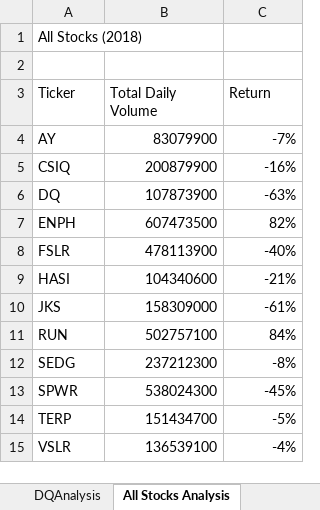
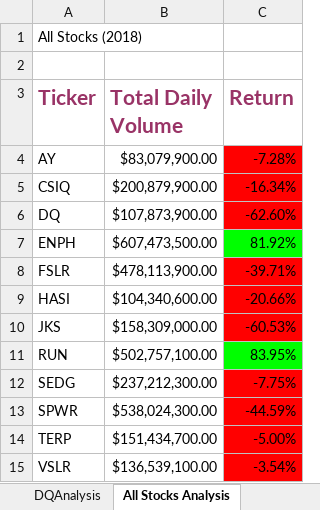
Before and after one commit to wattsr1/Stock_Price_Analysis, an Excel workbook: green_stocks.xlsm, sheet All Stocks Analysis, drawn as a sheet; values as stored, in another font and other column widths than the file's, no borders; the diff names each change by its address in the sheet, - before the commit and + after, or states it on an @@ line.

Commit message:
Add conditional formatting to the stock analysis

```diff
--- a/green_stocks.xlsm (sheet All Stocks Analysis)
+++ b/green_stocks.xlsm (sheet All Stocks Analysis)
@@ A3:C3 bold: off → on, text colour: black → #993366, text size: larger @@
-B4 (Total Daily Volume): 83079900
+B4 (Total Daily Volume): $83,079,900.00
-C4 (Return): -7%
+C4 (Return): -7.28%
-C4:C6 fill: none
+C4:C6 fill: #FF0000
-B5 (Total Daily Volume): 200879900
+B5 (Total Daily Volume): $200,879,900.00
-C5 (Return): -16%
+C5 (Return): -16.34%
-B6 (Total Daily Volume): 107873900
+B6 (Total Daily Volume): $107,873,900.00
-C6 (Return): -63%
+C6 (Return): -62.60%
-B7 (Total Daily Volume): 607473500
+B7 (Total Daily Volume): $607,473,500.00
-C7 (Return): 82%
+C7 (Return): 81.92%
-C7 fill: none
+C7 fill: #00FF00
-B8 (Total Daily Volume): 478113900
+B8 (Total Daily Volume): $478,113,900.00
-C8 (Return): -40%
+C8 (Return): -39.71%
-C8:C10 fill: none
+C8:C10 fill: #FF0000
-B9 (Total Daily Volume): 104340600
+B9 (Total Daily Volume): $104,340,600.00
-C9 (Return): -21%
+C9 (Return): -20.66%
-B10 (Total Daily Volume): 158309000
+B10 (Total Daily Volume): $158,309,000.00
-C10 (Return): -61%
+C10 (Return): -60.53%
-B11 (Total Daily Volume): 502757100
+B11 (Total Daily Volume): $502,757,100.00
-C11 (Return): 84%
+C11 (Return): 83.95%
-C11 fill: none
+C11 fill: #00FF00
-B12 (Total Daily Volume): 237212300
+B12 (Total Daily Volume): $237,212,300.00
-C12 (Return): -8%
+C12 (Return): -7.75%
-C12:C15 fill: none
+C12:C15 fill: #FF0000
-B13 (Total Daily Volume): 538024300
+B13 (Total Daily Volume): $538,024,300.00
-C13 (Return): -45%
+C13 (Return): -44.59%
-B14 (Total Daily Volume): 151434700
+B14 (Total Daily Volume): $151,434,700.00
-C14 (Return): -5%
+C14 (Return): -5.00%
-B15 (Total Daily Volume): 136539100
+B15 (Total Daily Volume): $136,539,100.00
-C15 (Return): -4%
+C15 (Return): -3.54%
```
